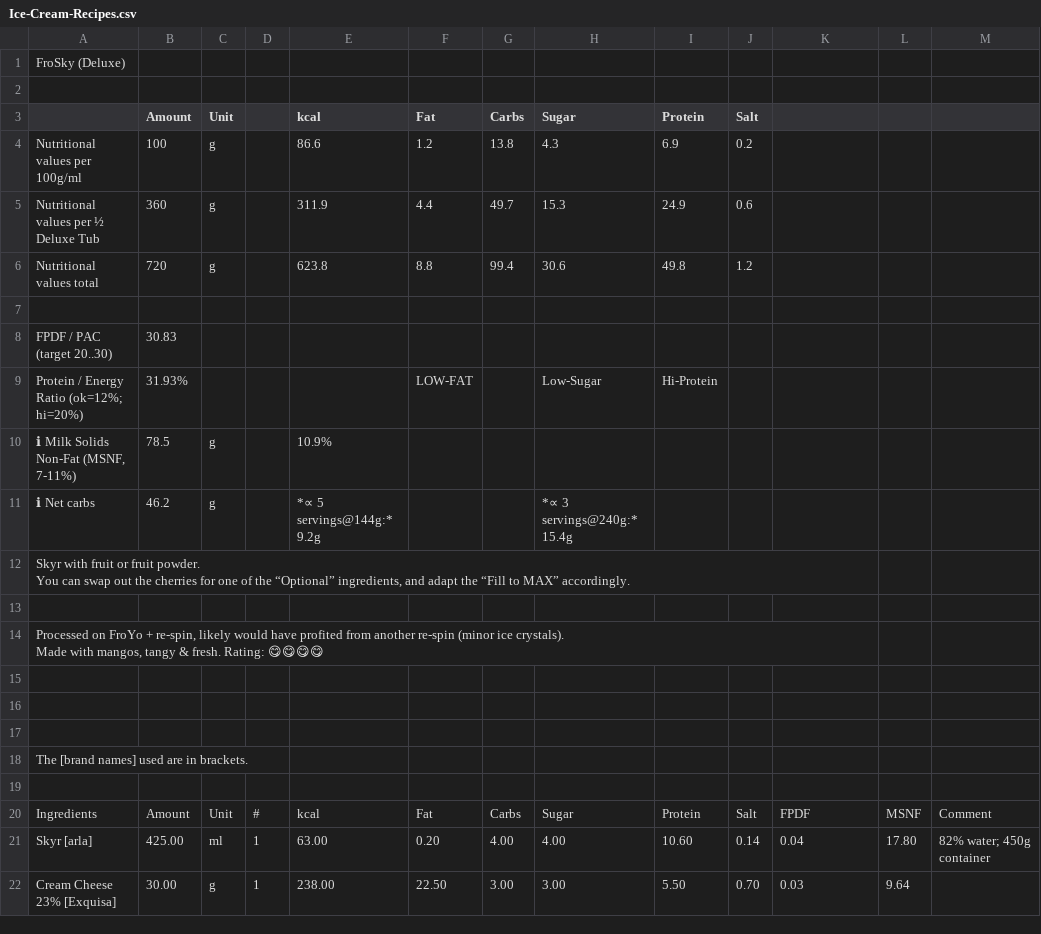
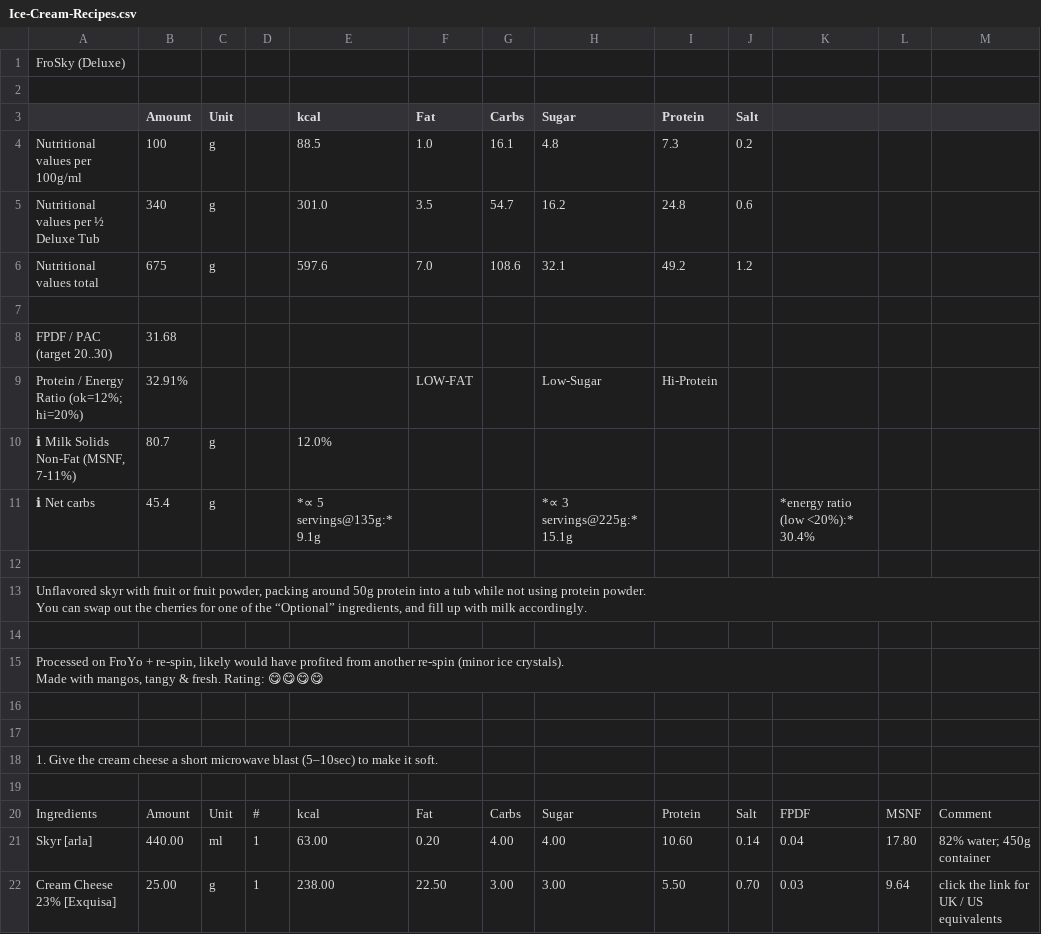
Before and after one commit to espilioto/creami-lab, a CSV file: ice-creamery-main/recipes/FroSky (Deluxe)/Ice-Cream-Recipes.csv, drawn as a sheet; only a part is shown; removed rows and columns are numbered as before the commit, all else as after; rows hold the shown columns only; ↵ is a line break in a cell; the diff covers the shown part only; the diff names each change by its address in the sheet, - before the commit and + after, or states it on an @@ line.

Commit message:
Update ice-creamery repo

```diff
--- a/ice-creamery-main/recipes/FroSky (Deluxe)/Ice-Cream-Recipes.csv
+++ b/ice-creamery-main/recipes/FroSky (Deluxe)/Ice-Cream-Recipes.csv
-E4 (kcal): 86.6
+E4 (kcal): 88.5
-F4 (Fat): 1.2
+F4 (Fat): 1.0
-G4 (Carbs): 13.8
+G4 (Carbs): 16.1
-H4 (Sugar): 4.3
+H4 (Sugar): 4.8
-I4 (Protein): 6.9
+I4 (Protein): 7.3
-B5 (Amount): 360
+B5 (Amount): 340
-E5 (kcal): 311.9
+E5 (kcal): 301.0
-F5 (Fat): 4.4
+F5 (Fat): 3.5
-G5 (Carbs): 49.7
+G5 (Carbs): 54.7
-H5 (Sugar): 15.3
+H5 (Sugar): 16.2
-I5 (Protein): 24.9
+I5 (Protein): 24.8
-B6 (Amount): 720
+B6 (Amount): 675
-E6 (kcal): 623.8
+E6 (kcal): 597.6
-F6 (Fat): 8.8
+F6 (Fat): 7.0
-G6 (Carbs): 99.4
+G6 (Carbs): 108.6
-H6 (Sugar): 30.6
+H6 (Sugar): 32.1
-I6 (Protein): 49.8
+I6 (Protein): 49.2
-B8 (Amount): 30.83
+B8 (Amount): 31.68
-B9 (Amount): 31.93%
+B9 (Amount): 32.91%
-B10 (Amount): 78.5
+B10 (Amount): 80.7
-E10 (kcal): 10.9%
+E10 (kcal): 12.0%
-B11 (Amount): 46.2
+B11 (Amount): 45.4
-E11 (kcal): *∝ 5 servings@144g:* 9.2g
+E11 (kcal): *∝ 5 servings@135g:* 9.1g
-H11 (Sugar): *∝ 3 servings@240g:* 15.4g
+H11 (Sugar): *∝ 3 servings@225g:* 15.1g
-K11: (empty)
+K11: *energy ratio (low <20%):* 30.4%
+row 12: (empty)
-A13: Skyr with fruit or fruit powder. ↵ You can swap out the cherries for one of the “Optional” ingredients, and adapt the “Fill to MAX” accordingly.
+A13: Unflavored skyr with fruit or fruit powder, packing around 50g protein into a tub while not using protein powder. ↵ You can swap out the cherries for one of the “Optional” ingredients, and fill up with milk accordingly.
-row 17: (empty)
-A18: The [brand names] used are in brackets.
+A18: 1. Give the cream cheese a short microwave blast (5–10sec) to make it soft.
-B21 (Amount): 425.00
+B21 (Amount): 440.00
-B22 (Amount): 30.00
+B22 (Amount): 25.00
-M22: (empty)
+M22: click the link for UK / US equivalents
```
Also changed, not shown: 9 added rows, 2 removed rows and 4 edited cells elsewhere in this file, ice-creamery-main/recipes/Cacao Noir (Deluxe)/Ice-Cream-Recipes.csv, ice-creamery-main/recipes/Coconut FroYo (Deluxe)/Ice-Cream-Recipes.csv, 30 other files.
